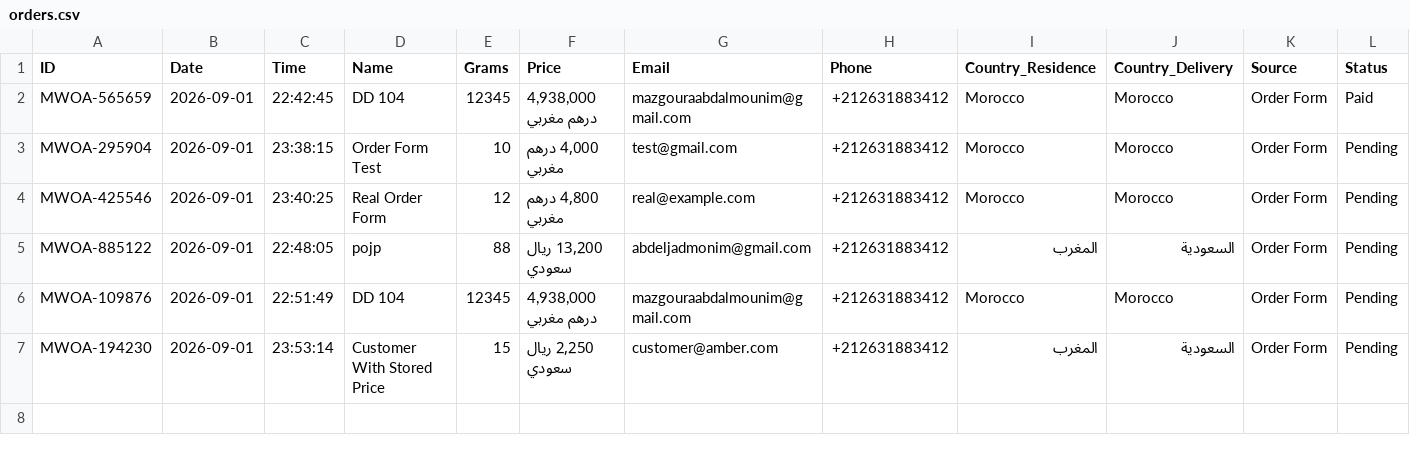
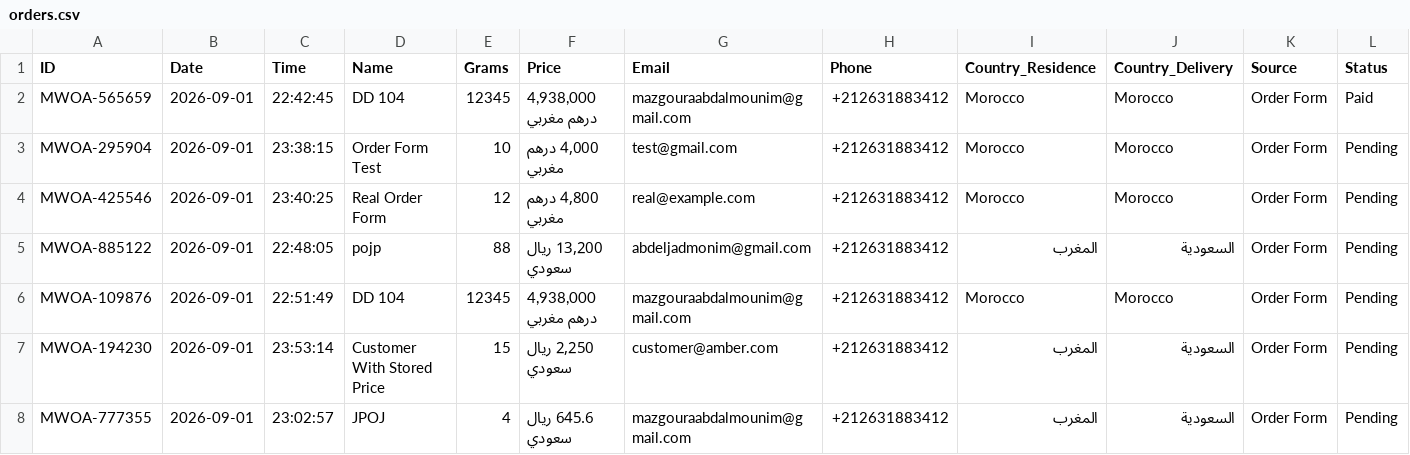
Before and after one commit to ABDE777/amber, a CSV file: data/orders.csv, drawn as a sheet; the diff names each change by its address in the sheet, - before the commit and + after, or states it on an @@ line.

Commit message:
New order MWOA-777355 by JPOJ

```diff
--- a/data/orders.csv
+++ b/data/orders.csv
+row 8: MWOA-777355 | 2026-09-01 | 23:02:57 | JPOJ | 4 | 645.6 ريال سعودي | mazgouraabdalmounim@gmail.com | +212631883412 | المغرب | السعودية | Order Form | Pending
```
